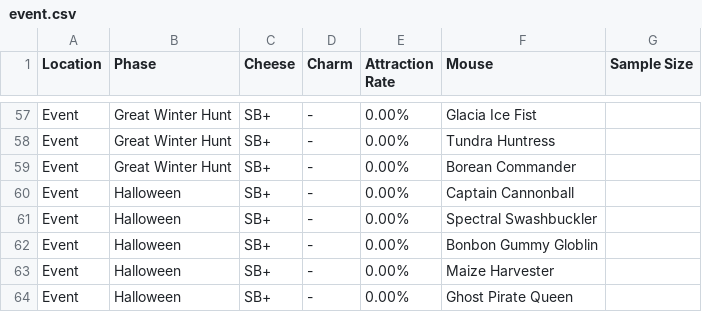
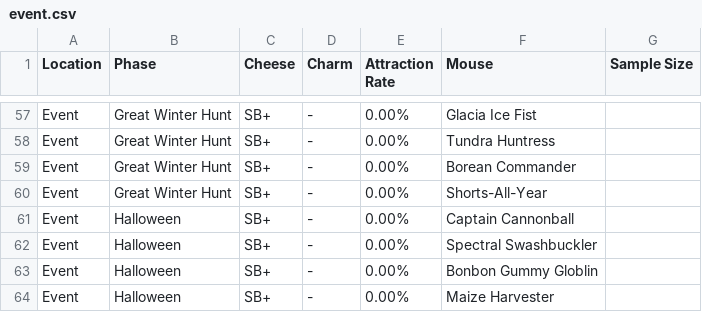
Before and after one commit to vakilkunal/MH-Tools, a CSV file: data/pop-csv/event.csv, drawn as a sheet; only a part is shown, gaps mark what is left out; the shorter side is filled out with more unchanged rows; the diff names each change by its address in the sheet, - before the commit and + after, or states it on an @@ line.

```diff
--- a/data/pop-csv/event.csv
+++ b/data/pop-csv/event.csv
+row 60: Event | Great Winter Hunt | SB+ | - | 0.00% | Shorts-All-Year
```
Also changed, not shown: data/mouse-gold-points.csv, data/mouse-power-effs.csv.
